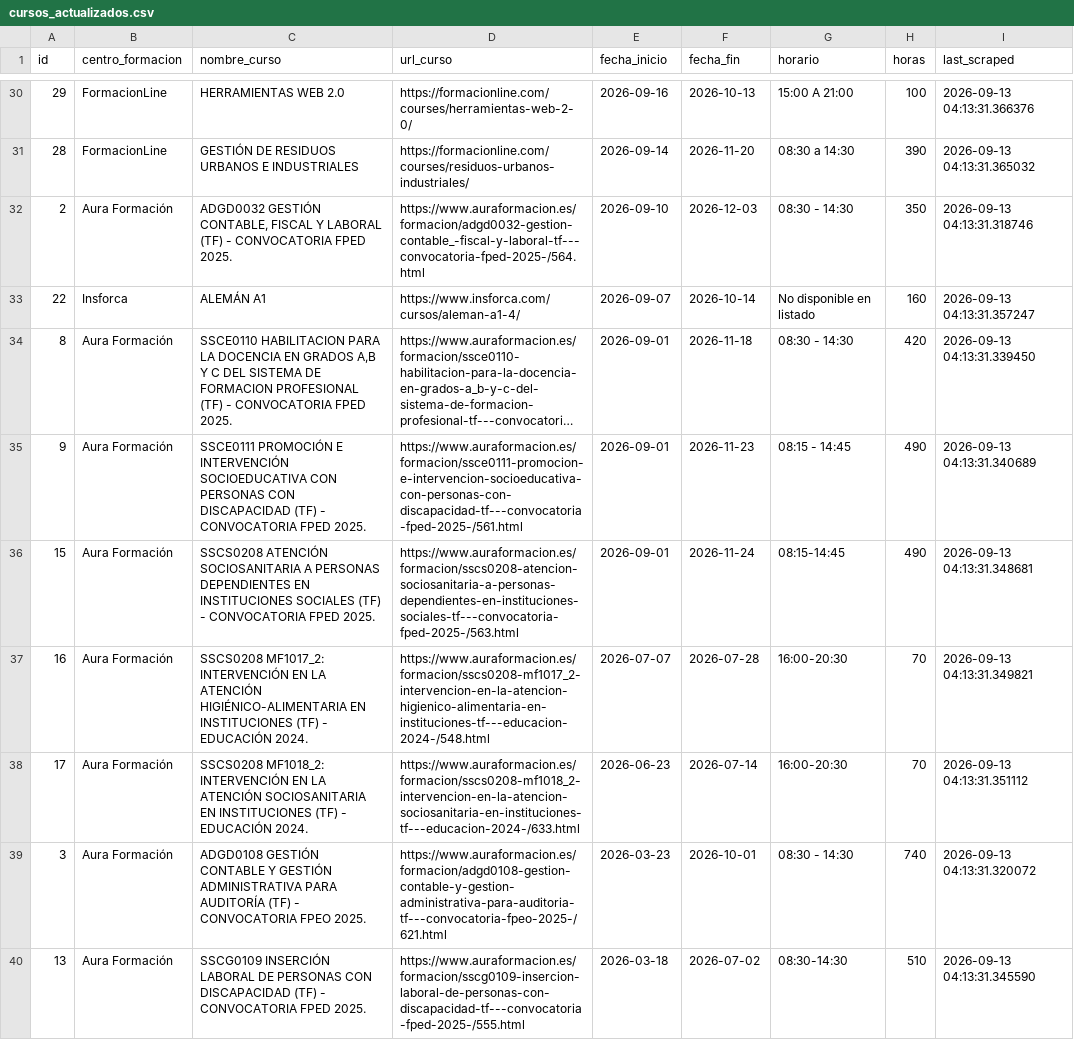
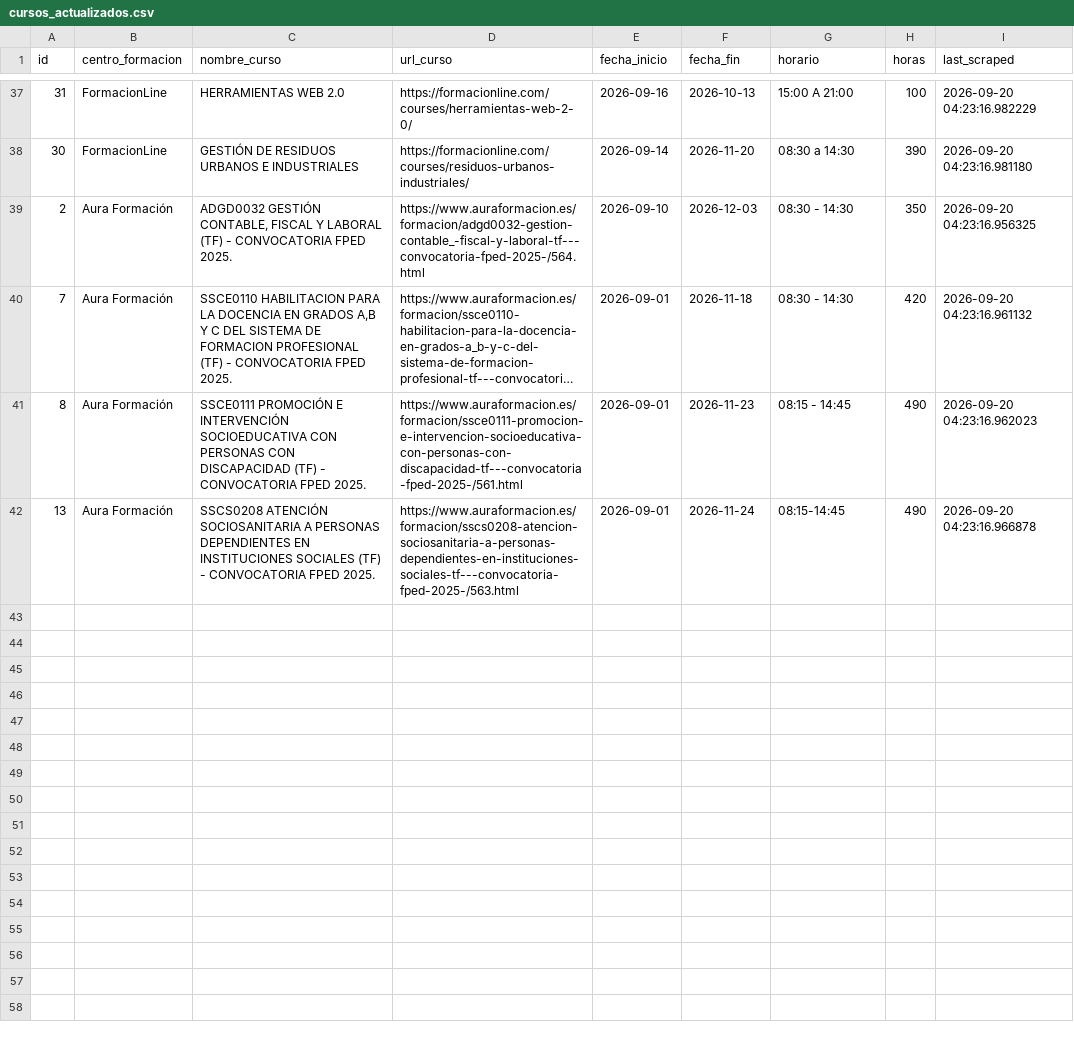
Before and after one commit to onemorenoobyt/scrapper-cursos, a CSV file: cursos_actualizados.csv, drawn as a sheet; only a part is shown, gaps mark what is left out; long unchanged cells end in …; removed rows and columns are numbered as before the commit, all else as after; the diff covers the shown part only; the diff names each change by its address in the sheet, - before the commit and + after, or states it on an @@ line.

```diff
--- a/cursos_actualizados.csv
+++ b/cursos_actualizados.csv
-A37 (id): 29
+A37 (id): 31
-I37 (last_scraped): 2026-09-13 04:13:31.366376
+I37 (last_scraped): 2026-09-20 04:23:16.982229
-A38 (id): 28
+A38 (id): 30
-I38 (last_scraped): 2026-09-13 04:13:31.365032
+I38 (last_scraped): 2026-09-20 04:23:16.981180
-I39 (last_scraped): 2026-09-13 04:13:31.318746
+I39 (last_scraped): 2026-09-20 04:23:16.956325
-row 33: 22 | Insforca | ALEMÁN A1 | https://www.insforca.com/cursos/aleman-a1-4/ | 2026-09-07 | 2026-10-14 | No disponible en listado | 160 | 2026-09-13 04:13:31.357247
-A40 (id): 8
+A40 (id): 7
-I40 (last_scraped): 2026-09-13 04:13:31.339450
+I40 (last_scraped): 2026-09-20 04:23:16.961132
-A41 (id): 9
+A41 (id): 8
-I41 (last_scraped): 2026-09-13 04:13:31.340689
+I41 (last_scraped): 2026-09-20 04:23:16.962023
-row 36: 15 | Aura Formación | SSCS0208 ATENCIÓN SOCIOSANITARIA A PERSONAS DEPENDIENTES EN INSTITUCIONES SOCIALES (TF) - CONVOCATORIA FPED 2025. | https://www.auraformacion.es/formacion/sscs0208-atencion-sociosanitaria-a-personas-dependientes-en-instituciones-sociales-tf---convocatoria-fped-2025-/563.html | 2026-09-01 | 2026-11-24 | 08:15-14:45 | 490 | 2026-09-13 04:13:31.348681
-row 37: 16 | Aura Formación | SSCS0208 MF1017_2: INTERVENCIÓN EN LA ATENCIÓN HIGIÉNICO-ALIMENTARIA EN INSTITUCIONES (TF) - EDUCACIÓN 2024. | https://www.auraformacion.es/formacion/sscs0208-mf1017_2-intervencion-en-la-atencion-higienico-alimentaria-en-instituciones-tf---educacion-2024-/548.html | 2026-07-07 | 2026-07-28 | 16:00-20:30 | 70 | 2026-09-13 04:13:31.349821
-row 38: 17 | Aura Formación | SSCS0208 MF1018_2: INTERVENCIÓN EN LA ATENCIÓN SOCIOSANITARIA EN INSTITUCIONES (TF) - EDUCACIÓN 2024. | https://www.auraformacion.es/formacion/sscs0208-mf1018_2-intervencion-en-la-atencion-sociosanitaria-en-instituciones-tf---educacion-2024-/633.html | 2026-06-23 | 2026-07-14 | 16:00-20:30 | 70 | 2026-09-13 04:13:31.351112
-row 39: 3 | Aura Formación | ADGD0108 GESTIÓN CONTABLE Y GESTIÓN ADMINISTRATIVA PARA AUDITORÍA (TF) - CONVOCATORIA FPEO 2025. | https://www.auraformacion.es/formacion/adgd0108-gestion-contable-y-gestion-administrativa-para-auditoria-tf---convocatoria-fpeo-2025-/621.html | 2026-03-23 | 2026-10-01 | 08:30 - 14:30 | 740 | 2026-09-13 04:13:31.320072
-C42 (nombre_curso): SSCG0109 INSERCIÓN LABORAL DE PERSONAS CON DISCAPACIDAD (TF) -…
+C42 (nombre_curso): SSCS0208 ATENCIÓN SOCIOSANITARIA A PERSONAS DEPENDIENTES EN INSTITUCIONES SOCIALES (TF) -…
-D42 (url_curso): https://www.auraformacion.es/formacion/sscg0109-insercion-laboral-de-personas-con-discapacidad-tf---convocatoria-fped-2025-/555.html
+D42 (url_curso): https://www.auraformacion.es/formacion/sscs0208-atencion-sociosanitaria-a-personas-dependientes-en-instituciones-sociales-tf---convocatoria-fped-2025-/563.html
-E42 (fecha_inicio): 2026-03-18
+E42 (fecha_inicio): 2026-09-01
-F42 (fecha_fin): 2026-07-02
+F42 (fecha_fin): 2026-11-24
-G42 (horario): 08:30-14:30
+G42 (horario): 08:15-14:45
-H42 (horas): 510
+H42 (horas): 490
-I42 (last_scraped): 2026-09-13 04:13:31.345590
+I42 (last_scraped): 2026-09-20 04:23:16.966878
```
Also changed, not shown: 7 added rows and 58 edited cells elsewhere in this file.
